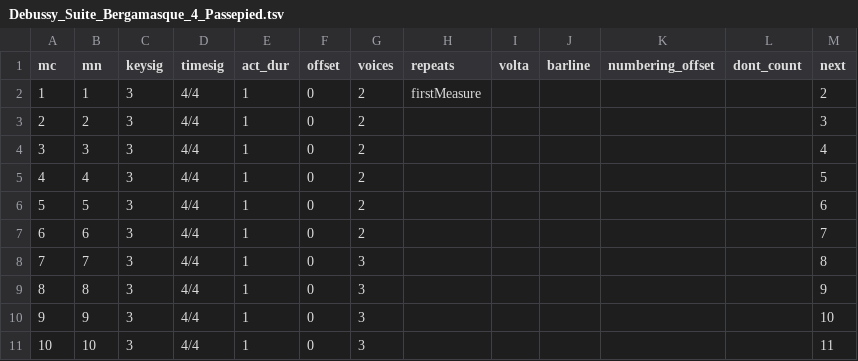
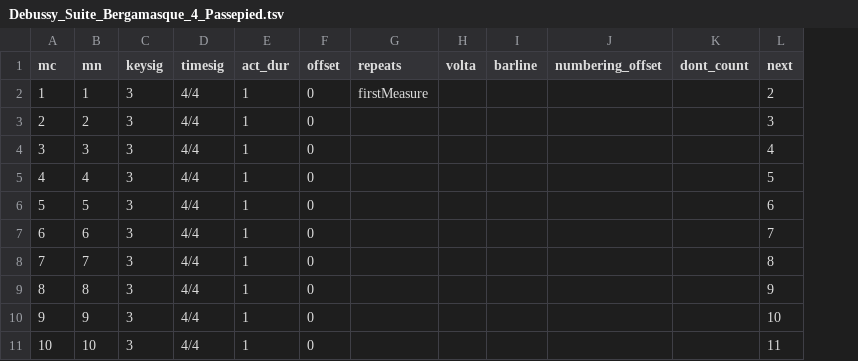
Before and after one commit to DCMLab/debussy_suite_bergamasque, a TSV file: measures/Debussy_Suite_Bergamasque_4_Passepied.tsv, drawn as a sheet; only a part is shown; the diff names each change by its address in the sheet, - before the commit and + after, or states it on an @@ line.

```diff
--- a/measures/Debussy_Suite_Bergamasque_4_Passepied.tsv
+++ b/measures/Debussy_Suite_Bergamasque_4_Passepied.tsv
-column G (voices), rows 2-11: 2 | 2 | 2 | 2 | 2 | 2 | 3 | 3 | 3 | 3
```
Also changed, not shown: measures/Debussy_Suite_Bergamasque_1_Prelude.tsv, measures/Debussy_Suite_Bergamasque_2_Menuet.tsv, 1 other file.
